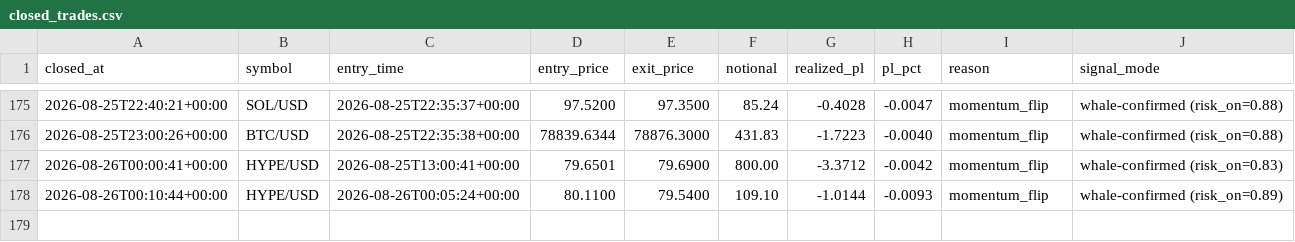
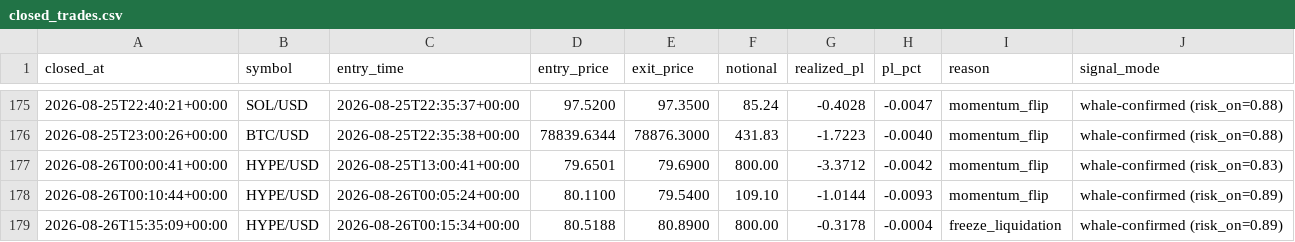
Before and after one commit to robertpainter144-lab/-333-333-333-, a CSV file: crypto_sleeve/state/closed_trades.csv, drawn as a sheet; only a part is shown, gaps mark what is left out.

```diff
--- a/crypto_sleeve/state/closed_trades.csv
+++ b/crypto_sleeve/state/closed_trades.csv
@@ -178 +178,2 @@ closed_at,symbol,entry_time,entry_price,exit_price,notional,realized_pl,pl_pct,r
 2026-08-26T00:10:44+00:00,HYPE/USD,2026-08-26T00:05:24+00:00,80.1100,79.5400,109.10,-1.0144,-0.0093,momentum_flip,whale-confirmed (risk_on=0.89)
+2026-08-26T15:35:09+00:00,HYPE/USD,2026-08-26T00:15:34+00:00,80.5188,80.8900,800.00,-0.3178,-0.0004,freeze_liquidation,whale-confirmed (risk_on=0.89)
```
Also changed, not shown: crypto_sleeve/state/equity.csv, 5 other files.
